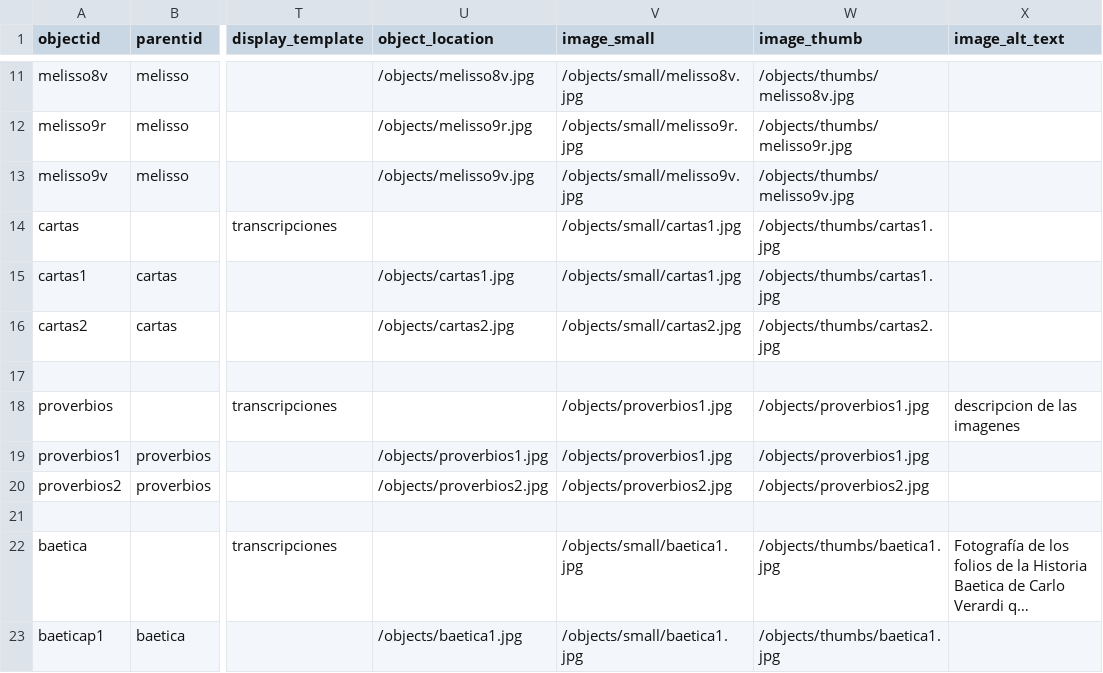
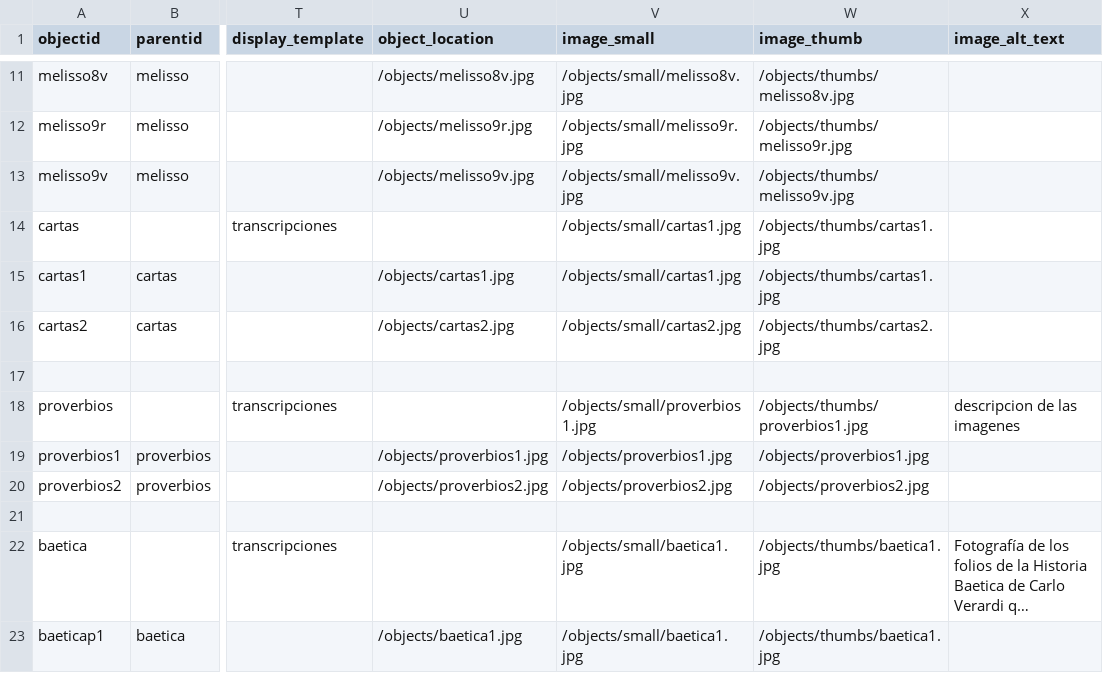
Before and after one commit to hdlabconicet/coleccion-foulche-delbosc, a CSV file: _data/metadatos-foulche-delbosc.csv, drawn as a sheet; only a part is shown, gaps mark what is left out; long unchanged cells end in …; the diff names each change by its address in the sheet, - before the commit and + after, or states it on an @@ line.

Commit message:
errata

```diff
--- a/_data/metadatos-foulche-delbosc.csv
+++ b/_data/metadatos-foulche-delbosc.csv
-V18 (image_small): /objects/proverbios1.jpg
+V18 (image_small): /objects/small/proverbios1.jpg
-W18 (image_thumb): /objects/proverbios1.jpg
+W18 (image_thumb): /objects/thumbs/proverbios1.jpg
```
